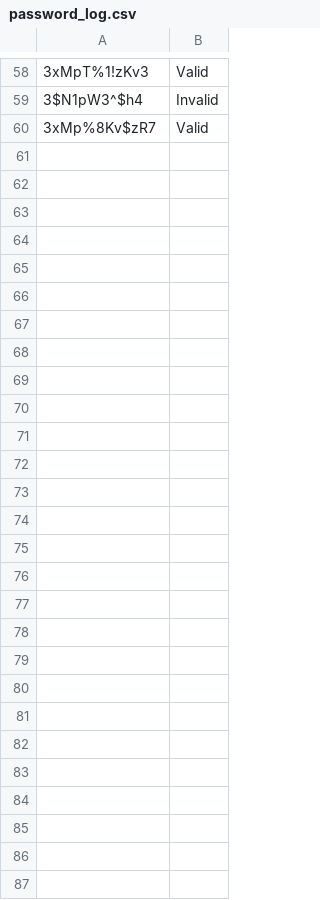
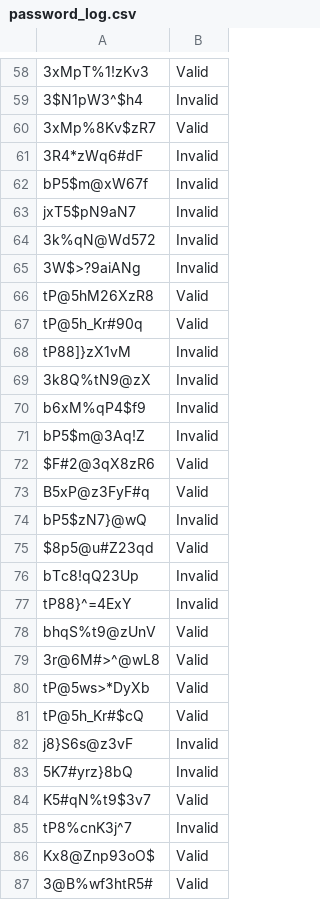
Before and after one commit to JamesDoonan1/sound-to-security, a CSV file: backend/password_log.csv, drawn as a sheet; only a part is shown, gaps mark what is left out; the diff names each change by its address in the sheet, - before the commit and + after, or states it on an @@ line.

```diff
--- a/backend/password_log.csv
+++ b/backend/password_log.csv
+row 61: 3R4*zWq6#dF | Invalid
+row 62: bP5$m@xW67f | Invalid
+row 63: jxT5$pN9aN7 | Invalid
+row 64: 3k%qN@Wd572 | Invalid
+row 65: 3W$>?9aiANg | Invalid
+row 66: tP@5hM26XzR8 | Valid
+row 67: tP@5h_Kr#90q | Valid
+row 68: tP88]}zX1vM | Invalid
+row 69: 3k8Q%tN9@zX | Invalid
+row 70: b6xM%qP4$f9 | Invalid
+row 71: bP5$m@3Aq!Z | Invalid
+row 72: $F#2@3qX8zR6 | Valid
+row 73: B5xP@z3FyF#q | Valid
+row 74: bP5$zN7}@wQ | Invalid
+row 75: $8p5@u#Z23qd | Valid
+row 76: bTc8!qQ23Up | Invalid
+row 77: tP88}^=4ExY | Invalid
+row 78: bhqS%t9@zUnV | Valid
+row 79: 3r@6M#>^@wL8 | Valid
+row 80: tP@5ws>*DyXb | Valid
+row 81: tP@5h_Kr#$cQ | Valid
+row 82: j8}S6s@z3vF | Invalid
+row 83: 5K7#yrz}8bQ | Invalid
+row 84: K5#qN%t9$3v7 | Valid
+row 85: tP8%cnK3j^7 | Invalid
+row 86: Kx8@Znp93oO$ | Valid
+row 87: 3@B%wf3htR5# | Valid
```
Also changed, not shown: backend/temp/password_result_log.csv, backend/voice_features_log.csv, 7 other files.
